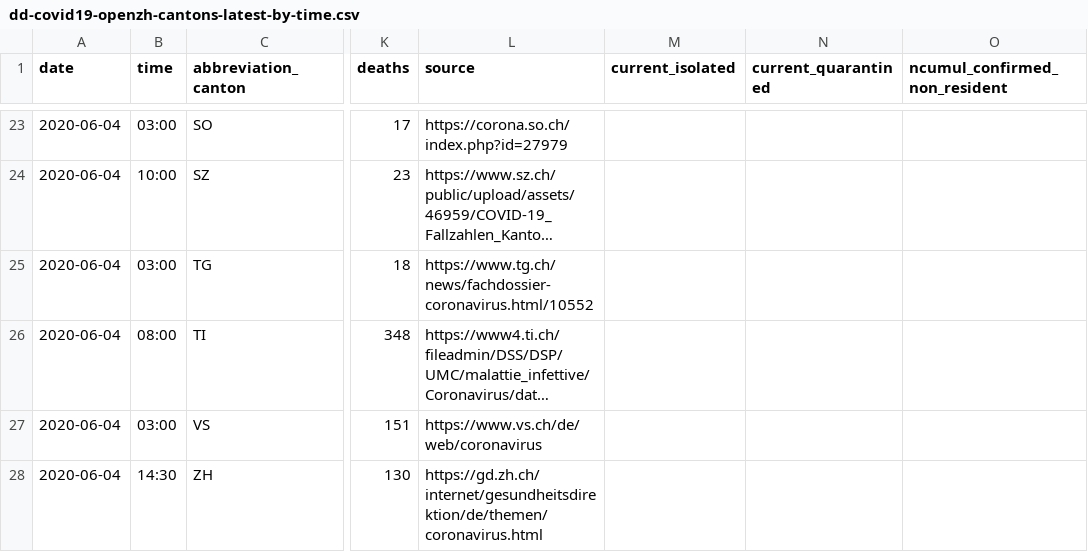
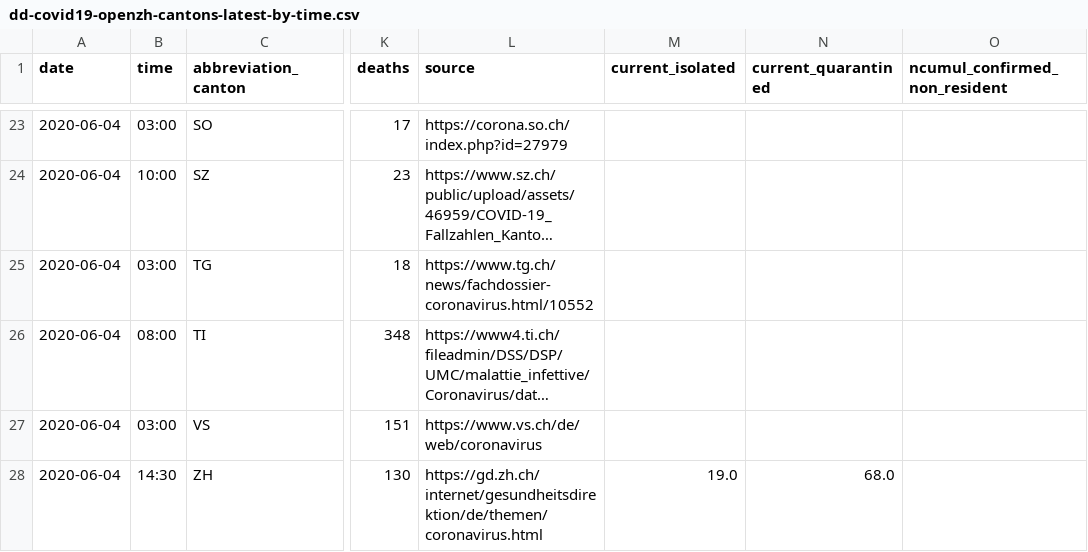
Before and after one commit to ddrobotec/ddrobotec.github.io, a CSV file: covid19_openzh_data/dd-covid19-openzh-cantons-latest-by-time.csv, drawn as a sheet; only a part is shown, gaps mark what is left out; long unchanged cells end in …; the diff names each change by its address in the sheet, - before the commit and + after, or states it on an @@ line.

```diff
--- a/covid19_openzh_data/dd-covid19-openzh-cantons-latest-by-time.csv
+++ b/covid19_openzh_data/dd-covid19-openzh-cantons-latest-by-time.csv
-M28 (current_isolated): (empty)
+M28 (current_isolated): 19.0
-N28 (current_quarantined): (empty)
+N28 (current_quarantined): 68.0
```
Also changed, not shown: covid19_openzh_data/dd-covid19-openzh-cantons-latest.csv, covid19_openzh_data/dd-covid19-openzh-cantons-latest_v3.csv, 3 other files.
